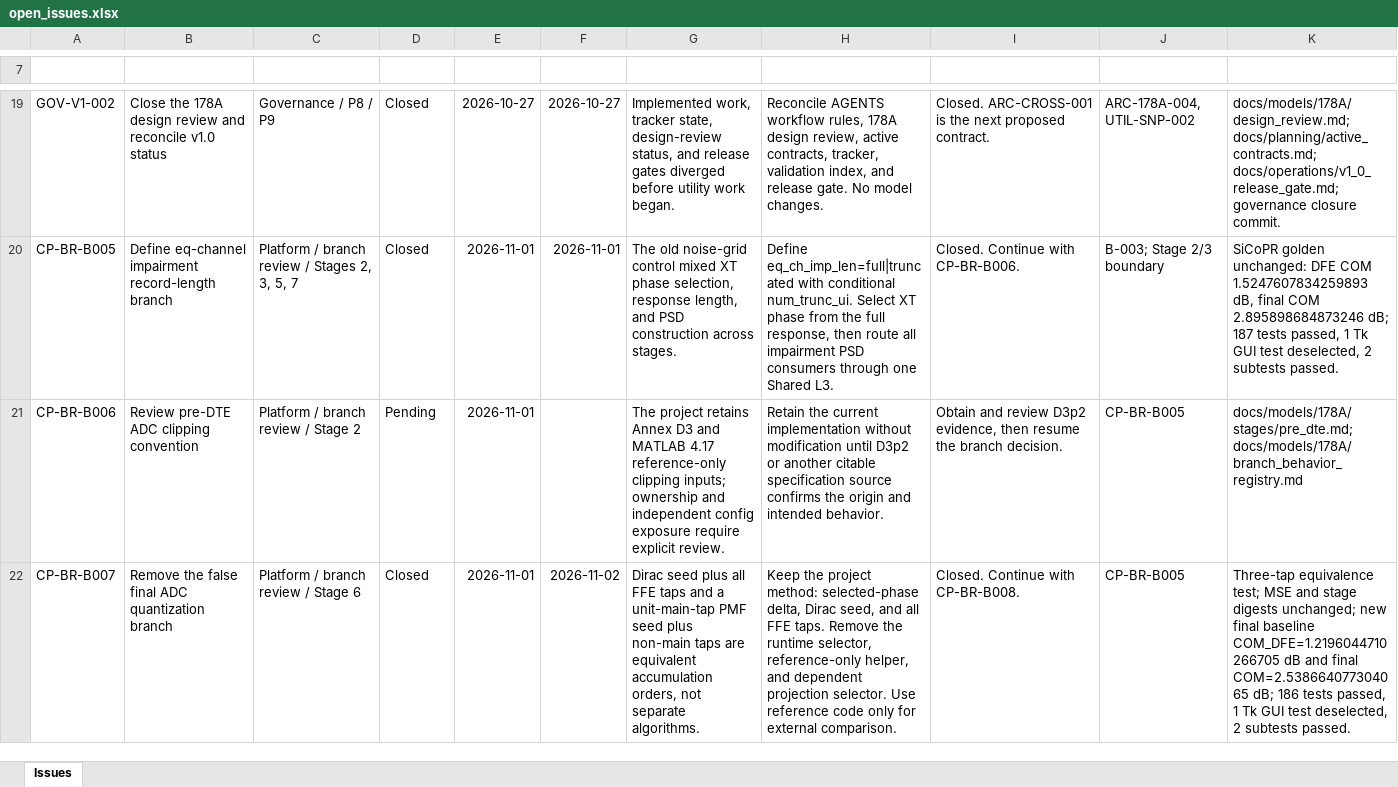
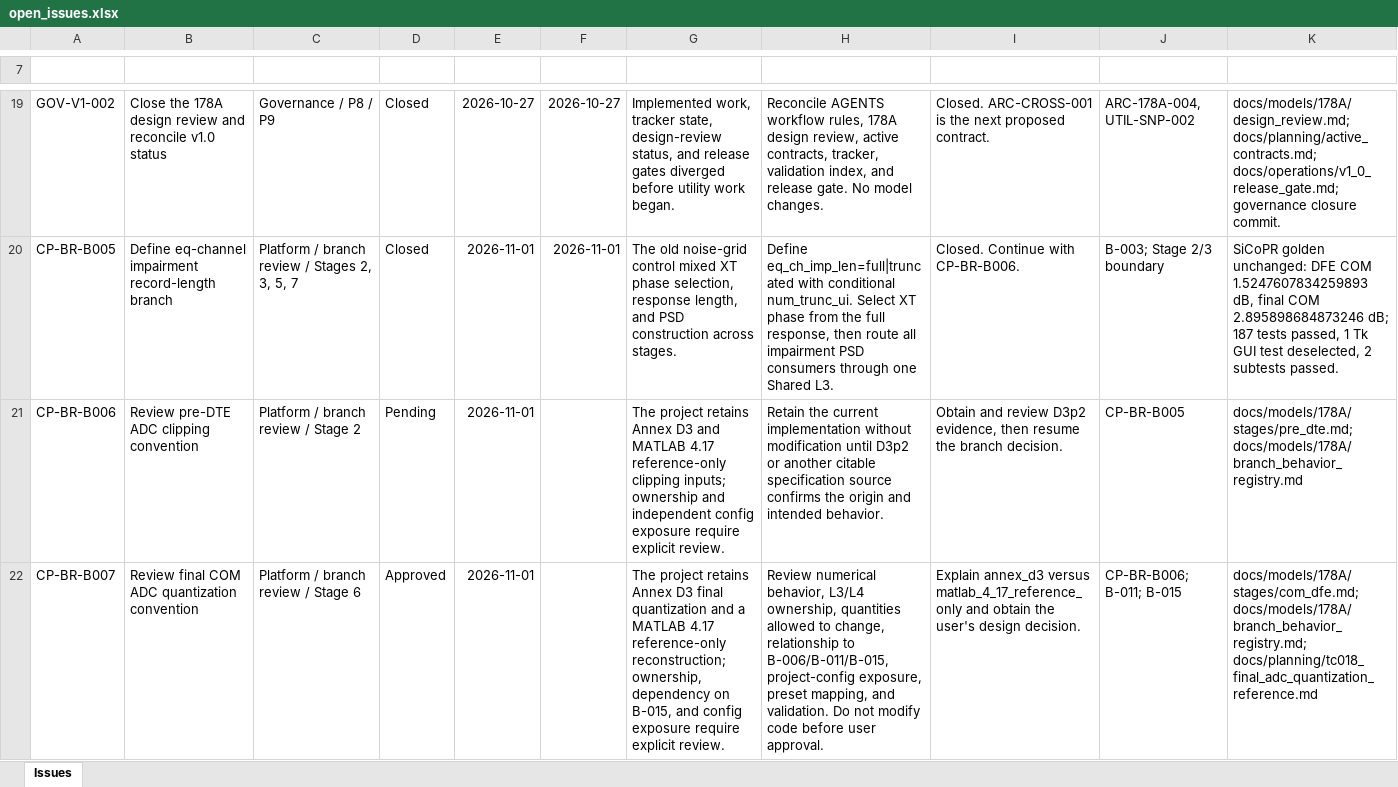
Before and after one commit to johnny13816-max/serdes-coding, an Excel workbook: docs/planning/open_issues.xlsx, sheet Issues, drawn as a sheet; only a part is shown, gaps mark what is left out; values as stored, in another font and other column widths than the file's, no borders; conditional formats and table styles not drawn; the diff covers the shown part only; the diff names each change by its address in the sheet, - before the commit and + after, or states it on an @@ line.

Commit message:
Revert "Remove false final ADC quantization branch"
This reverts commit 5880d2478ff247554bc2a54e86bbed0c4c54e007.

```diff
--- a/docs/planning/open_issues.xlsx (sheet Issues)
+++ b/docs/planning/open_issues.xlsx (sheet Issues)
-B22 (Item): Remove the false final ADC quantization branch
+B22 (Item): Review final COM ADC quantization convention
-D22 (Status): Closed
+D22 (Status): Approved
-F22 (Closed): 2026-11-02
+F22 (Closed): (empty)
-G22 (Reason): Dirac seed plus all FFE taps and a unit-main-tap PMF seed plus non-main taps are equivalent accumulation orders, not separate algorithms.
+G22 (Reason): The project retains Annex D3 final quantization and a MATLAB 4.17 reference-only reconstruction; ownership, dependency on B-015, and config exposure require explicit review.
-H22 (Change boundary): Keep the project method: selected-phase delta, Dirac seed, and all FFE taps. Remove the runtime selector, reference-only helper, and dependent projection selector. Use reference code only for external comparison.
+H22 (Change boundary): Review numerical behavior, L3/L4 ownership, quantities allowed to change, relationship to B-006/B-011/B-015, project-config exposure, preset mapping, and validation. Do not modify code before user approval.
-I22 (Next step): Closed. Continue with CP-BR-B008.
+I22 (Next step): Explain annex_d3 versus matlab_4_17_reference_only and obtain the user's design decision.
-J22 (Depends on): CP-BR-B005
+J22 (Depends on): CP-BR-B006; B-011; B-015
-K22 (Evidence): Three-tap equivalence test; MSE and stage digests unchanged; new final baseline COM_DFE=1.2196044710266705 dB and final COM=2.538664077304065 dB; 186 tests passed, 1 Tk GUI test deselected, 2 subtests passed.
+K22 (Evidence): docs/models/178A/stages/com_dfe.md; docs/models/178A/branch_behavior_registry.md; docs/planning/tc018_final_adc_quantization_reference.md
```
Also changed, not shown: 1 removed row and 1 edited cell elsewhere in this sheet, docs/planning/178A_algorithm_branch_matrix.xlsx, 21 other files.
